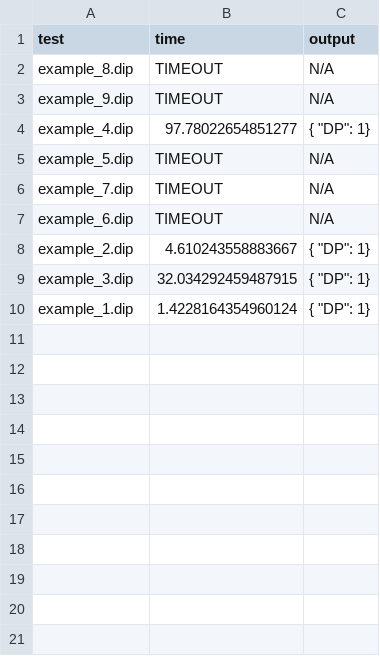
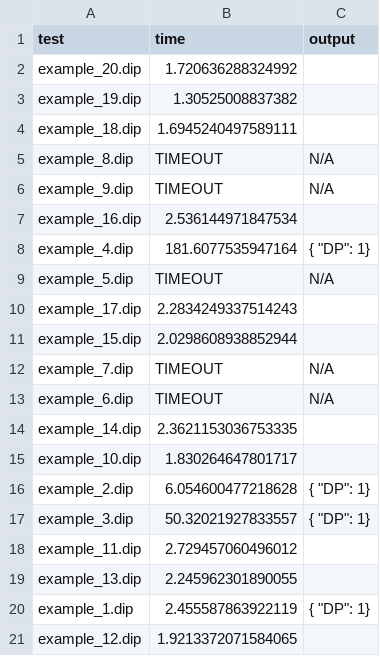
Before and after one commit to bhusalb/approximate-dp, a CSV file: results/result_svt_all.csv, drawn as a sheet.

```diff
--- a/results/result_svt_all.csv
+++ b/results/result_svt_all.csv
@@ -1,10 +1,21 @@
 test,time,output
+example_20.dip,1.720636288324992,
+example_19.dip,1.30525008837382,
+example_18.dip,1.6945240497589111,
 example_8.dip,TIMEOUT,N/A
 example_9.dip,TIMEOUT,N/A
-example_4.dip,97.78022654851277,"{ ""DP"": 1}"
+example_16.dip,2.536144971847534,
+example_4.dip,181.6077535947164,"{ ""DP"": 1}"
 example_5.dip,TIMEOUT,N/A
+example_17.dip,2.2834249337514243,
+example_15.dip,2.0298608938852944,
 example_7.dip,TIMEOUT,N/A
 example_6.dip,TIMEOUT,N/A
-example_2.dip,4.610243558883667,"{ ""DP"": 1}"
-example_3.dip,32.034292459487915,"{ ""DP"": 1}"
-example_1.dip,1.4228164354960124,"{ ""DP"": 1}"
+example_14.dip,2.3621153036753335,
+example_10.dip,1.830264647801717,
+example_2.dip,6.054600477218628,"{ ""DP"": 1}"
+example_3.dip,50.32021927833557,"{ ""DP"": 1}"
+example_11.dip,2.729457060496012,
+example_13.dip,2.245962301890055,
+example_1.dip,2.455587863922119,"{ ""DP"": 1}"
+example_12.dip,1.9213372071584065,
```
Also changed, not shown: 38 other files.
